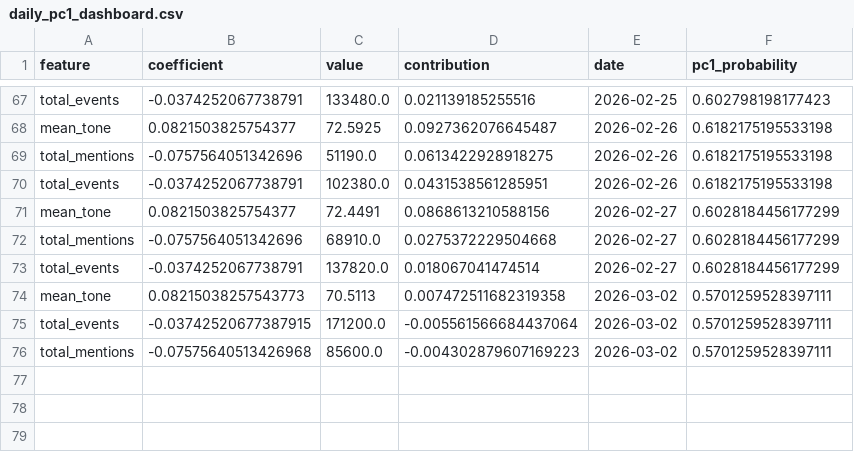
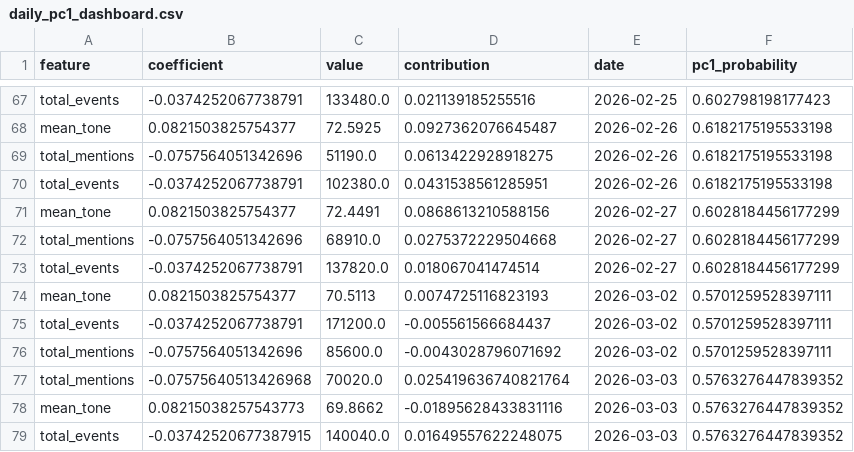
Before and after one commit to Jay-salot-2210/Modeling-Systematic-Market-Risk-via-Principal-Component-Analysis-and-Macroeconomic-News, a CSV file: data/daily_pc1_dashboard.csv, drawn as a sheet; only a part is shown, gaps mark what is left out.

```diff
--- a/data/daily_pc1_dashboard.csv
+++ b/data/daily_pc1_dashboard.csv
@@ -73,4 +73,7 @@ total_mentions,-0.0757564051342696,68910.0,0.0275372229504668,2026-02-27,0.60281
 total_events,-0.0374252067738791,137820.0,0.018067041474514,2026-02-27,0.6028184456177299
-mean_tone,0.08215038257543773,70.5113,0.007472511682319358,2026-03-02,0.5701259528397111
-total_events,-0.03742520677387915,171200.0,-0.005561566684437064,2026-03-02,0.5701259528397111
-total_mentions,-0.07575640513426968,85600.0,-0.004302879607169223,2026-03-02,0.5701259528397111
+mean_tone,0.0821503825754377,70.5113,0.0074725116823193,2026-03-02,0.5701259528397111
+total_events,-0.0374252067738791,171200.0,-0.005561566684437,2026-03-02,0.5701259528397111
+total_mentions,-0.0757564051342696,85600.0,-0.0043028796071692,2026-03-02,0.5701259528397111
+total_mentions,-0.07575640513426968,70020.0,0.025419636740821764,2026-03-03,0.5763276447839352
+mean_tone,0.08215038257543773,69.8662,-0.01895628433831116,2026-03-03,0.5763276447839352
+total_events,-0.03742520677387915,140040.0,0.01649557622248075,2026-03-03,0.5763276447839352
```
